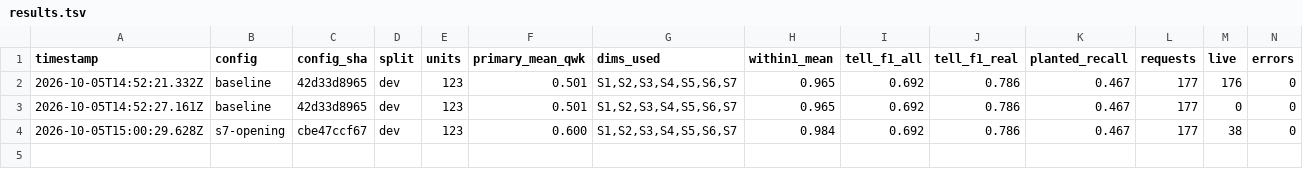
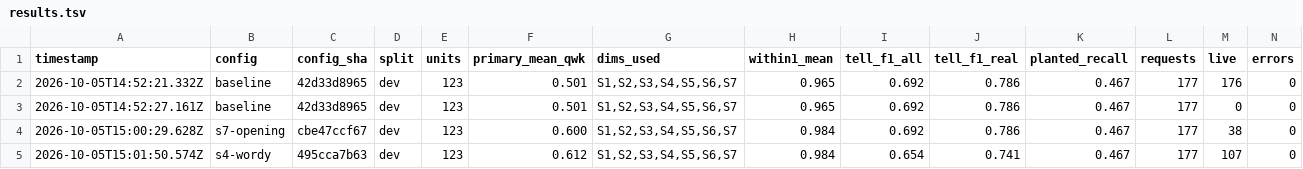
Before and after one commit to brettimus/french-metro, a TSV file: apps/web/scripts/copy/lab/results.tsv, drawn as a sheet; only a part is shown; rows hold the shown columns only; the diff names each change by its address in the sheet, - before the commit and + after, or states it on an @@ line.

```diff
--- a/apps/web/scripts/copy/lab/results.tsv
+++ b/apps/web/scripts/copy/lab/results.tsv
+row 5: 2026-10-05T15:01:50.574Z | s4-wordy | 495cca7b63 | dev | 123 | 0.612 | S1,S2,S3,S4,S5,S6,S7 | 0.984 | 0.654 | 0.741 | 0.467 | 177 | 107 | 0
```
Also changed, not shown: 2 other files.
